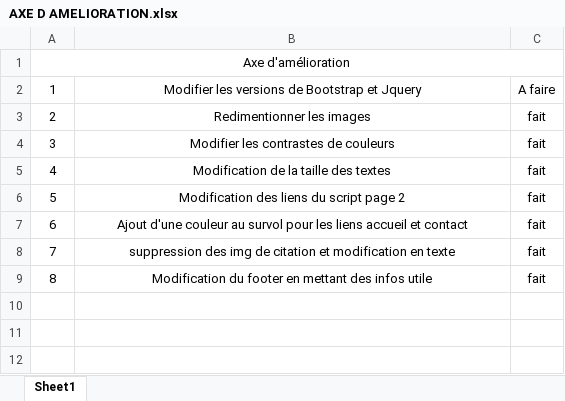
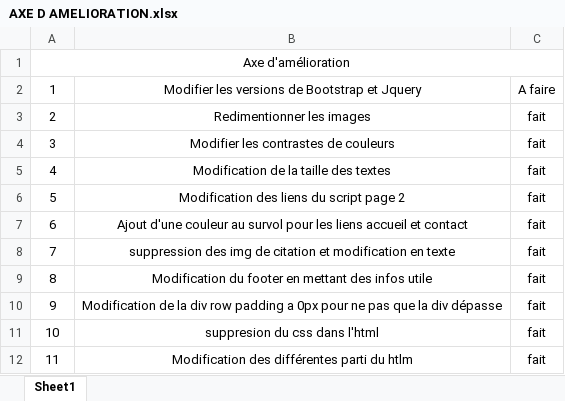
Before and after one commit to sousouben/La-chouette-agence-, an Excel workbook: AXE D AMELIORATION.xlsx, sheet Sheet1, drawn as a sheet; values as stored, in another font and other column widths than the file's, no borders; the diff names each change by its address in the sheet, - before the commit and + after, or states it on an @@ line.

Commit message:
modif débordement div row

```diff
--- a/AXE D AMELIORATION.xlsx (sheet Sheet1)
+++ b/AXE D AMELIORATION.xlsx (sheet Sheet1)
+row 10: 9 | Modification de la div row padding a 0px pour ne pas que la div dépasse | fait
+row 11: 10 | suppresion du css dans l'html | fait
+row 12: 11 | Modification des différentes parti du htlm | fait
```
Also changed, not shown: 2 other files.
